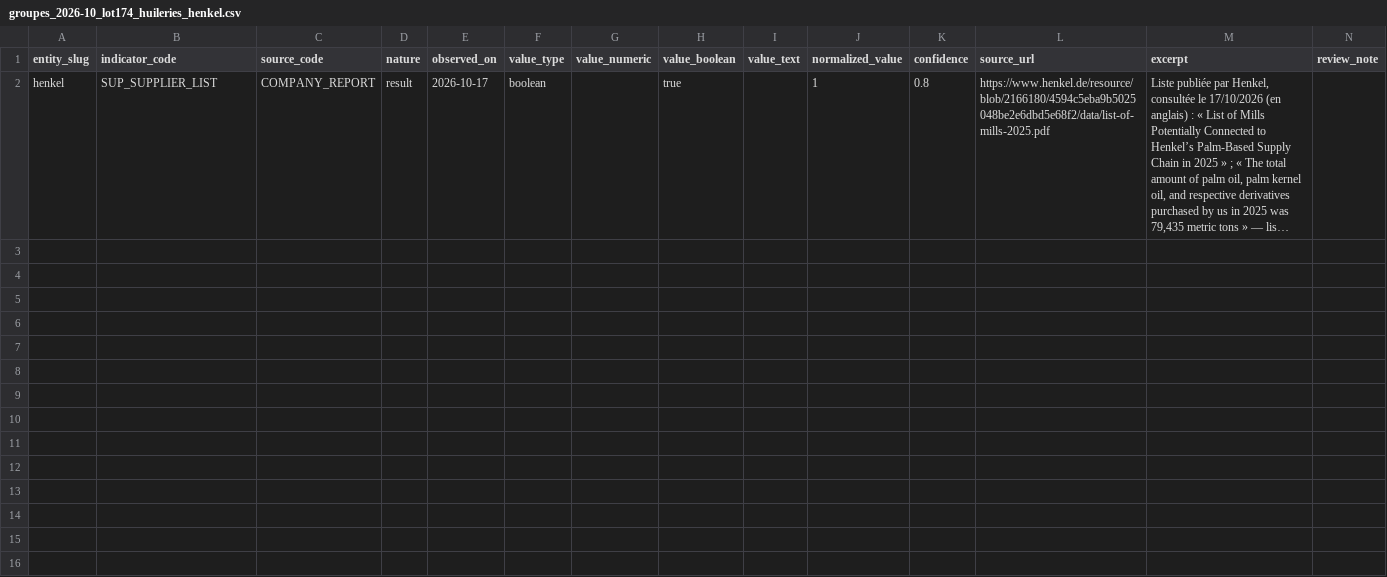
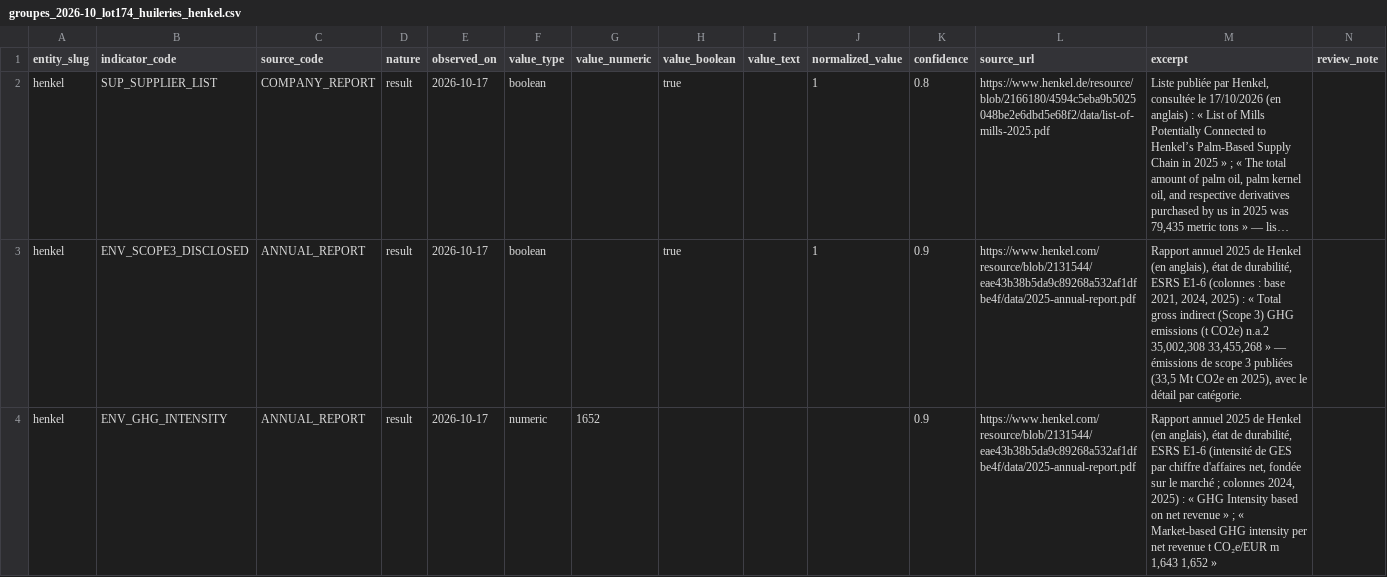
Before and after one commit to damienbalada/diams, a CSV file: pipeline/curated/groupes_2026-10_lot174_huileries_henkel.csv, drawn as a sheet; long unchanged cells end in …; the diff names each change by its address in the sheet, - before the commit and + after, or states it on an @@ line.

```diff
--- a/pipeline/curated/groupes_2026-10_lot174_huileries_henkel.csv
+++ b/pipeline/curated/groupes_2026-10_lot174_huileries_henkel.csv
+row 3: henkel | ENV_SCOPE3_DISCLOSED | ANNUAL_REPORT | result | 2026-10-17 | boolean |  | true |  | 1 | 0.9 | https://www.henkel.com/resource/blob/2131544/eae43b38b5da9c89268a532af1dfbe4f/data/2025-annual-report.pdf | Rapport annuel 2025 de Henkel (en anglais), état de durabilité, ESRS E1-6 (colonnes : base 2021, 2024, 2025) : « Total gross indirect (Scope 3) GHG emissions (t CO2e) n.a.2 35,002,308 33,455,268 » — émissions de scope 3 publiées (33,5 Mt CO2e en 2025), avec le détail par catégorie.
+row 4: henkel | ENV_GHG_INTENSITY | ANNUAL_REPORT | result | 2026-10-17 | numeric | 1652 |  |  |  | 0.9 | https://www.henkel.com/resource/blob/2131544/eae43b38b5da9c89268a532af1dfbe4f/data/2025-annual-report.pdf | Rapport annuel 2025 de Henkel (en anglais), état de durabilité, ESRS E1-6 (intensité de GES par chiffre d'affaires net, fondée sur le marché ; colonnes 2024, 2025) : « GHG Intensity based on net revenue » ; « Market-based GHG intensity per net revenue t CO₂e/EUR m 1,643 1,652 »
```
Also changed, not shown: 3 other files.
